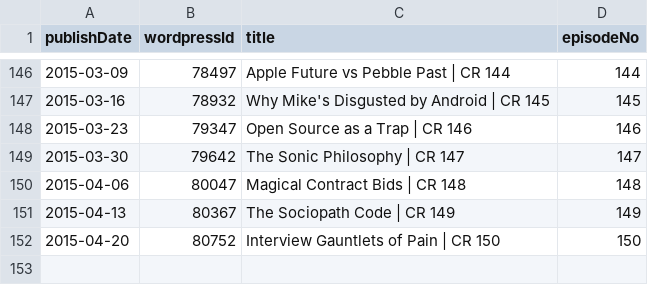
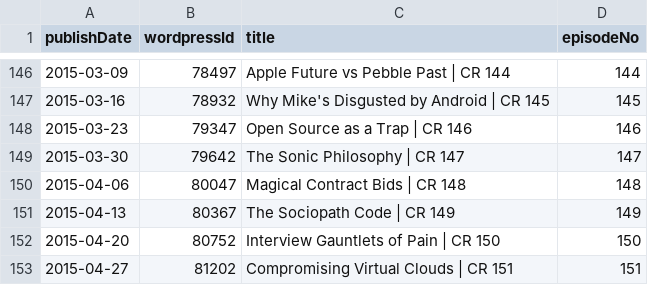
Before and after one commit to Cj-Malone/jb_data, a CSV file: shows/cr.csv, drawn as a sheet; only a part is shown, gaps mark what is left out; the diff names each change by its address in the sheet, - before the commit and + after, or states it on an @@ line.

Commit message:
cr151

```diff
--- a/shows/cr.csv
+++ b/shows/cr.csv
+row 153: 2015-04-27 | 81202 | Compromising Virtual Clouds | CR 151 | 151
```
